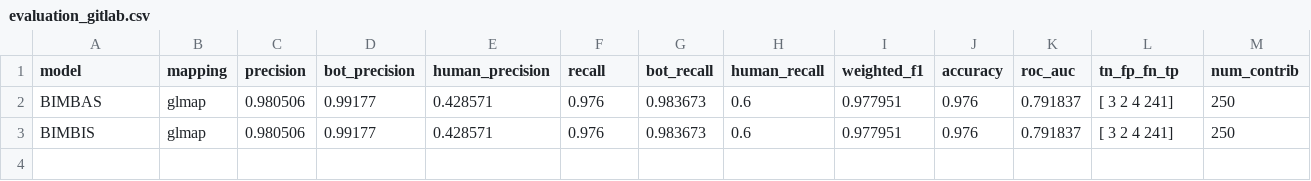
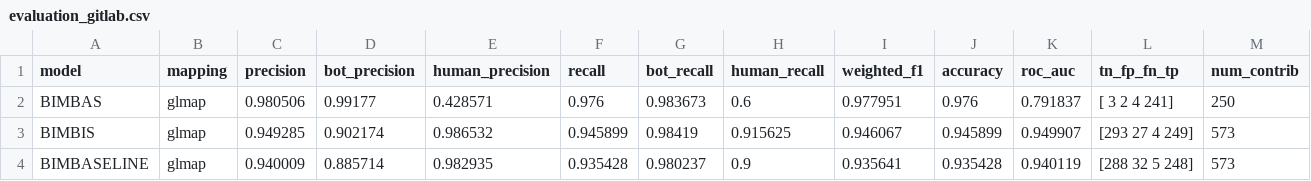
Before and after one commit to MrRose765/GitLab-Bot-identification, a CSV file: src/resources/evals/evaluation_gitlab.csv, drawn as a sheet.

```diff
--- a/src/resources/evals/evaluation_gitlab.csv
+++ b/src/resources/evals/evaluation_gitlab.csv
@@ -2,2 +2,3 @@ model,mapping,precision,bot_precision,human_precision,recall,bot_recall,human_re
 BIMBAS,glmap,0.980506,0.99177,0.428571,0.976,0.983673,0.6,0.977951,0.976,0.791837,[  3   2   4 241],250
-BIMBIS,glmap,0.980506,0.99177,0.428571,0.976,0.983673,0.6,0.977951,0.976,0.791837,[  3   2   4 241],250
+BIMBIS,glmap,0.949285,0.902174,0.986532,0.945899,0.98419,0.915625,0.946067,0.945899,0.949907,[293  27   4 249],573
+BIMBASELINE,glmap,0.940009,0.885714,0.982935,0.935428,0.980237,0.9,0.935641,0.935428,0.940119,[288  32   5 248],573
```
Also changed, not shown: src/resources/data/gitlab/gitlab_glmap_features.csv, 4 other files.
